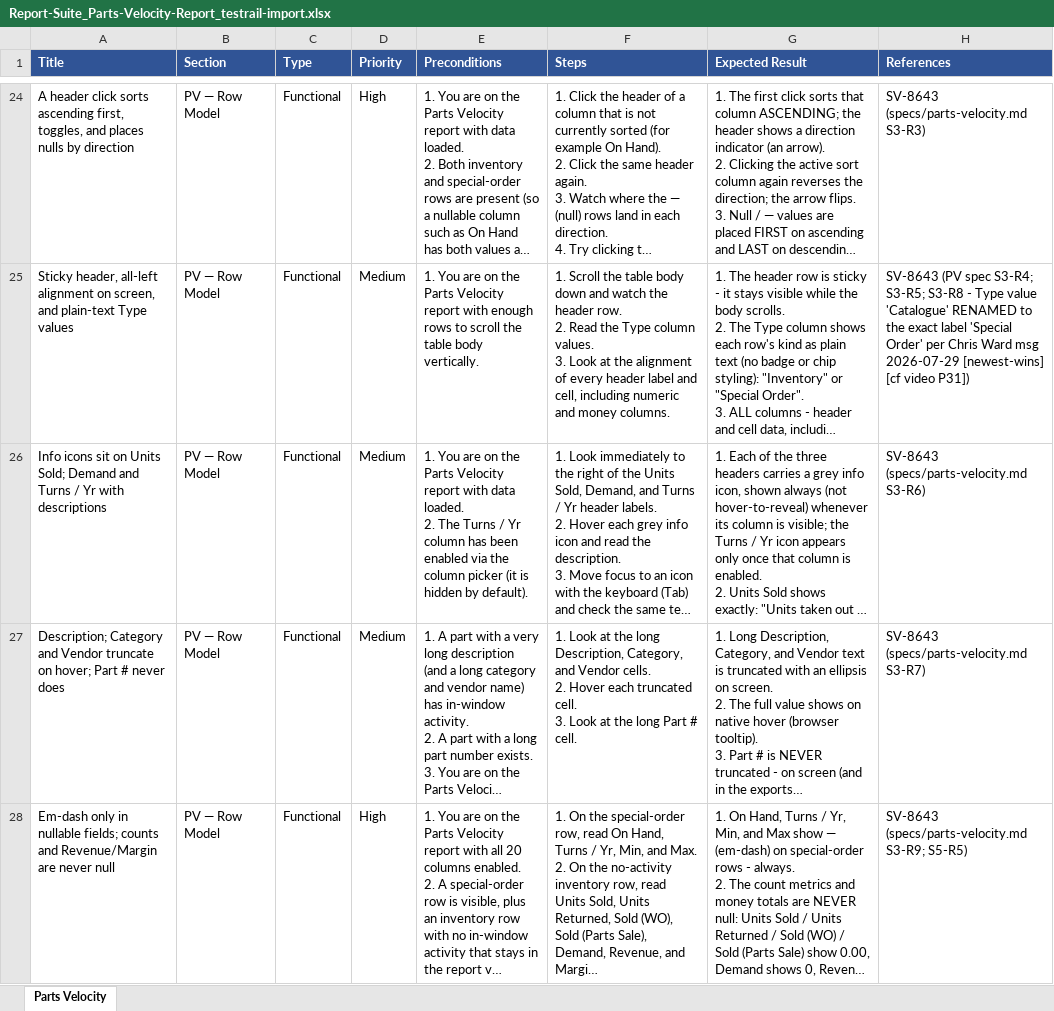
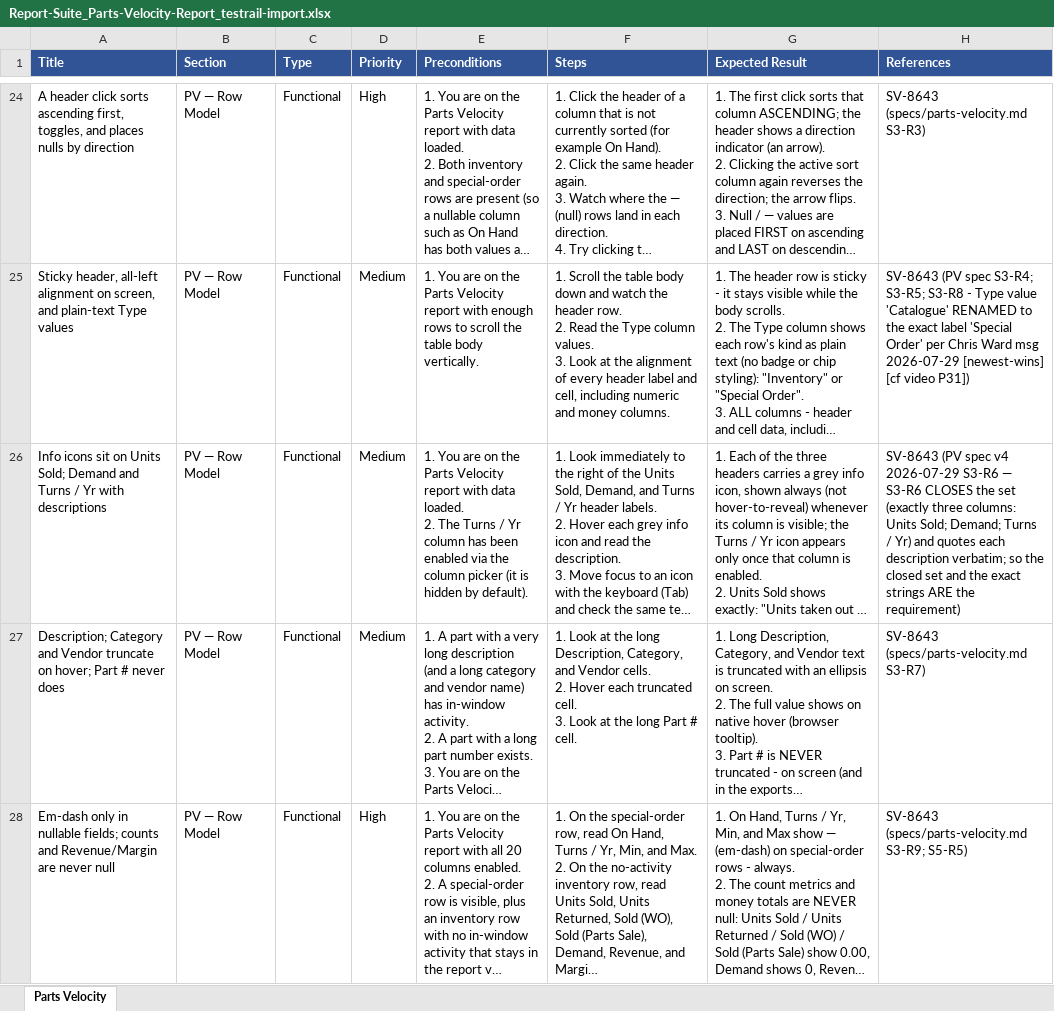
Before and after one commit to bilalmuzamil-sketch/Manual-test-Cases, an Excel workbook: testrail-import/Report-Suite_Parts-Velocity-Report_testrail-import.xlsx, sheet Parts Velocity, drawn as a sheet; only a part is shown, gaps mark what is left out; long unchanged cells end in …; values as stored, in another font and other column widths than the file's, no borders; the diff covers the shown part only; the diff names each change by its address in the sheet, - before the commit and + after, or states it on an @@ line.

```diff
--- a/testrail-import/Report-Suite_Parts-Velocity-Report_testrail-import.xlsx (sheet Parts Velocity)
+++ b/testrail-import/Report-Suite_Parts-Velocity-Report_testrail-import.xlsx (sheet Parts Velocity)
-H26 (References): SV-8643 (specs/parts-velocity.md S3-R6)
+H26 (References): SV-8643 (PV spec v4 2026-07-29 S3-R6 — S3-R6 CLOSES the set (exactly three columns: Units Sold; Demand; Turns / Yr) and quotes each description verbatim; so the closed set and the exact strings ARE the requirement)
```
Also changed, not shown: 18 edited cells elsewhere in this sheet, testrail-import/Report-Suite_Sales-By-Customer-Report_testrail-import.xlsx, testrail-import/Report-Suite_Sales-By-Representative-Report_testrail-import.xlsx, 12 other files.
